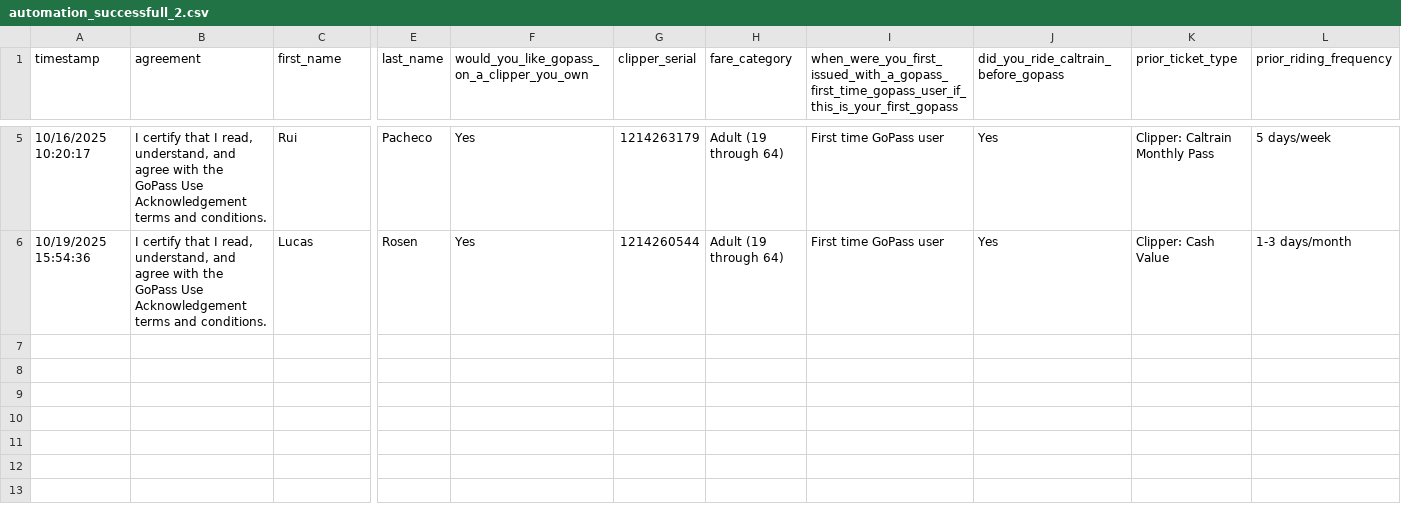
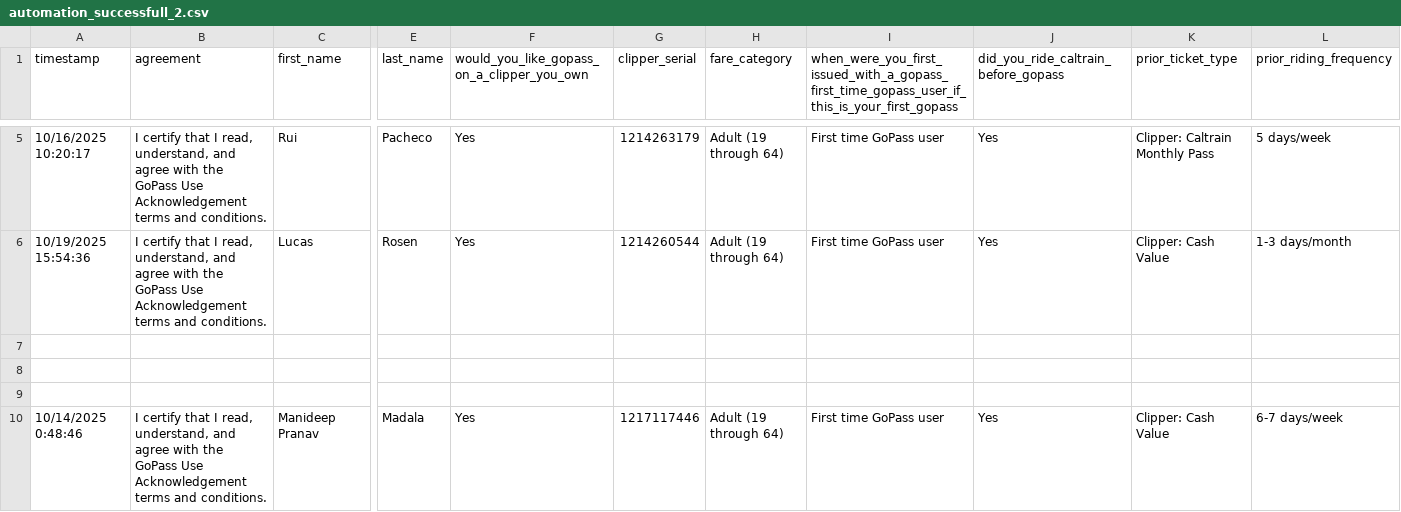
Before and after one commit to PuneethRegonda/survey, a CSV file: input/automation_successfull_2.csv, drawn as a sheet; only a part is shown, gaps mark what is left out; rows hold the shown columns only; the diff covers the shown part only; the diff names each change by its address in the sheet, - before the commit and + after, or states it on an @@ line.

```diff
--- a/input/automation_successfull_2.csv
+++ b/input/automation_successfull_2.csv
+row 7: (empty)
+row 8: (empty)
+row 9: (empty)
+row 10: 10/14/2025 0:48:46 | I certify that I read, understand, and agree with the GoPass Use Acknowledgement terms and conditions. | Manideep Pranav | Madala | Yes | 1217117446 | Adult (19 through 64) | First time GoPass user | Yes | Clipper: Cash Value | 6-7 days/week
```
Also changed, not shown: 3 added rows elsewhere in this file, 21 other files.
